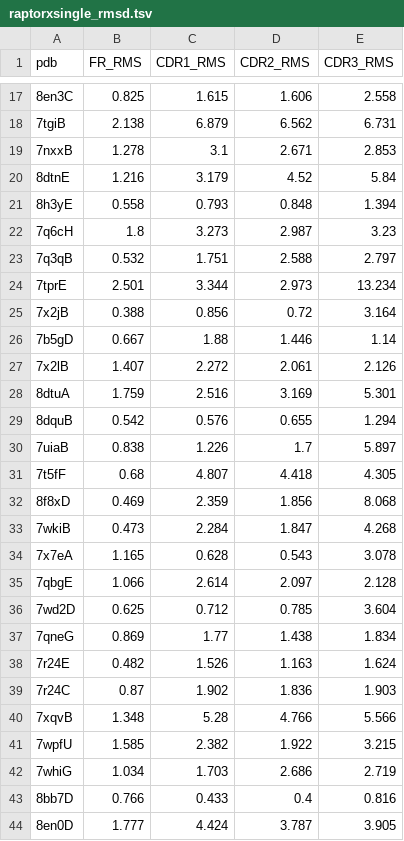
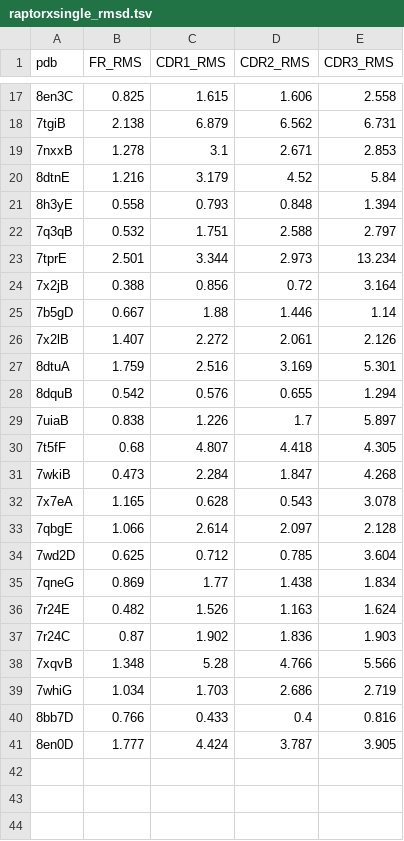
Before and after one commit to haddocking/nanobodies, a TSV file: data/raptorxsingle_rmsd.tsv, drawn as a sheet; only a part is shown, gaps mark what is left out.

```diff
--- a/data/raptorxsingle_rmsd.tsv
+++ b/data/raptorxsingle_rmsd.tsv
@@ -21,3 +21,2 @@ pdb	FR_RMS	CDR1_RMS	CDR2_RMS	CDR3_RMS
 8h3yE	0.558	0.793	0.848	1.394
-7q6cH	1.8	3.273	2.987	3.23
 7q3qB	0.532	1.751	2.588	2.797
@@ -31,3 +30,2 @@ pdb	FR_RMS	CDR1_RMS	CDR2_RMS	CDR3_RMS
 7t5fF	0.68	4.807	4.418	4.305
-8f8xD	0.469	2.359	1.856	8.068
 7wkiB	0.473	2.284	1.847	4.268
@@ -40,3 +38,2 @@ pdb	FR_RMS	CDR1_RMS	CDR2_RMS	CDR3_RMS
 7xqvB	1.348	5.28	4.766	5.566
-7wpfU	1.585	2.382	1.922	3.215
 7whiG	1.034	1.703	2.686	2.719
```
Also changed, not shown: data/alphafold3_rmsd.tsv, data/haddock_docking_clustered_sr_per_scenario.tsv, 7 other files.
